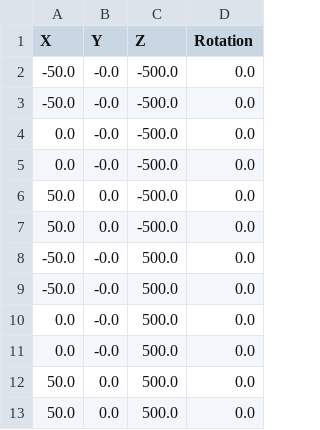
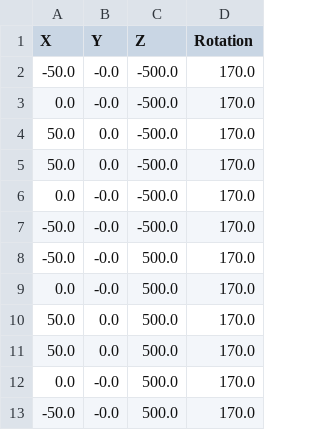
Before and after one commit to Alice-Xiong/magnet_mapper_control, a CSV file: path/path_edges.csv, drawn as a sheet.

Commit message:
edges path updated, code clean up

```diff
--- a/path/path_edges.csv
+++ b/path/path_edges.csv
@@ -1,13 +1,13 @@
 X,Y,Z,Rotation
--50.0,-0.0,-500.0,0.0
--50.0,-0.0,-500.0,0.0
-0.0,-0.0,-500.0,0.0
-0.0,-0.0,-500.0,0.0
-50.0,0.0,-500.0,0.0
-50.0,0.0,-500.0,0.0
--50.0,-0.0,500.0,0.0
--50.0,-0.0,500.0,0.0
-0.0,-0.0,500.0,0.0
-0.0,-0.0,500.0,0.0
-50.0,0.0,500.0,0.0
-50.0,0.0,500.0,0.0
+-50.0,-0.0,-500.0,170.0
+0.0,-0.0,-500.0,170.0
+50.0,0.0,-500.0,170.0
+50.0,0.0,-500.0,170.0
+0.0,-0.0,-500.0,170.0
+-50.0,-0.0,-500.0,170.0
+-50.0,-0.0,500.0,170.0
+0.0,-0.0,500.0,170.0
+50.0,0.0,500.0,170.0
+50.0,0.0,500.0,170.0
+0.0,-0.0,500.0,170.0
+-50.0,-0.0,500.0,170.0
```
Also changed, not shown: 8 other files.
